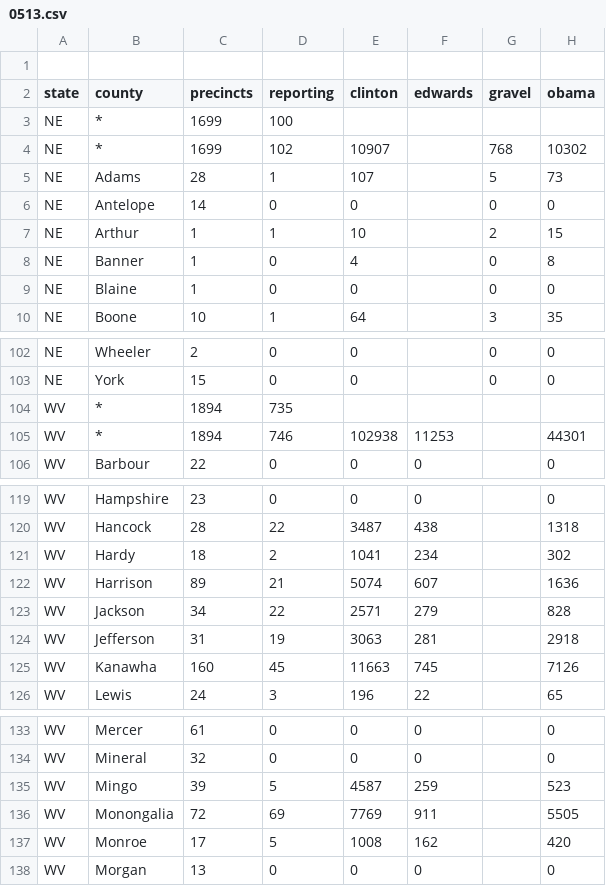
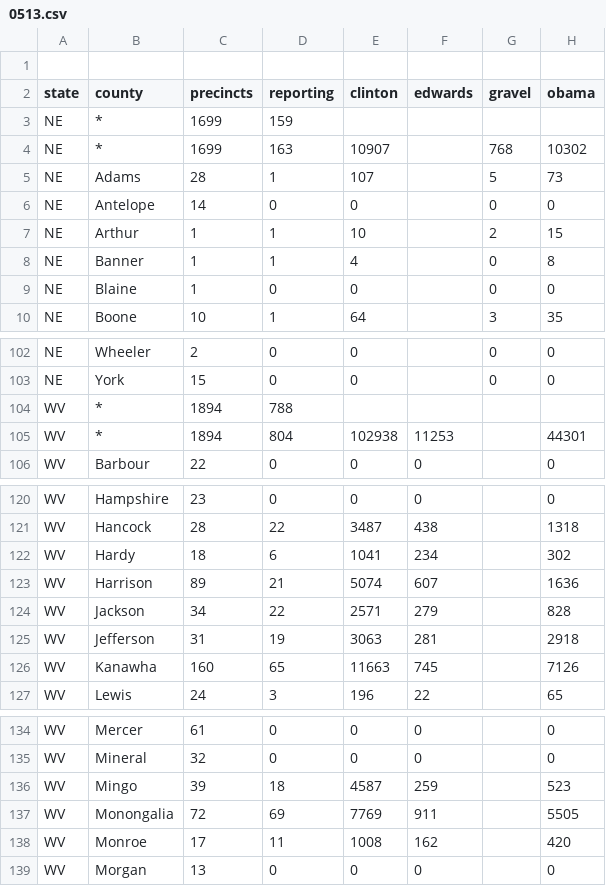
Before and after one commit to geary/primary-maps-2008-data, a CSV file: votes/0513.csv, drawn as a sheet; only a part is shown, gaps mark what is left out; addresses are those after the commit; the diff covers the shown part only; the diff names each change by its address in the sheet, - before the commit and + after, or states it on an @@ line.

```diff
--- a/votes/0513.csv
+++ b/votes/0513.csv
-D3 (reporting): 100
+D3 (reporting): 159
-D4 (reporting): 102
+D4 (reporting): 163
-D8 (reporting): 0
+D8 (reporting): 1
-D104 (reporting): 735
+D104 (reporting): 788
-D105 (reporting): 746
+D105 (reporting): 804
-D122 (reporting): 2
+D122 (reporting): 6
-D126 (reporting): 45
+D126 (reporting): 65
-D136 (reporting): 5
+D136 (reporting): 18
-D138 (reporting): 5
+D138 (reporting): 11
```
Also changed, not shown: 2 added rows, 2 removed rows and 18 edited cells elsewhere in this file, 6 other files.
